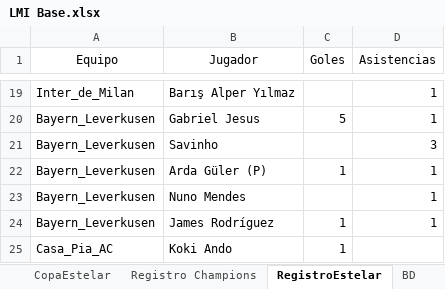
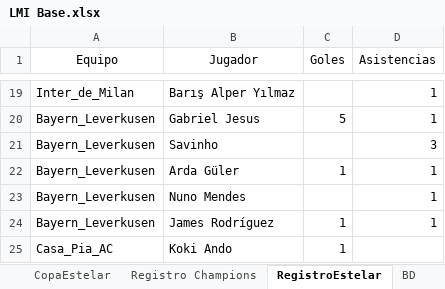
Before and after one commit to DekaosSv/LMI---Plataforma, an Excel workbook: LMI Base.xlsx, sheet RegistroEstelar, drawn as a sheet; only a part is shown, gaps mark what is left out; values as stored, in another font and other column widths than the file's, no borders; the diff names each change by its address in the sheet, - before the commit and + after, or states it on an @@ line.

```diff
--- a/LMI Base.xlsx (sheet RegistroEstelar)
+++ b/LMI Base.xlsx (sheet RegistroEstelar)
-B22 (Jugador): Arda Güler (P)
+B22 (Jugador): Arda Güler
```
Also changed, not shown: sheet Registro Liga, hidden cells, 1 other file.
